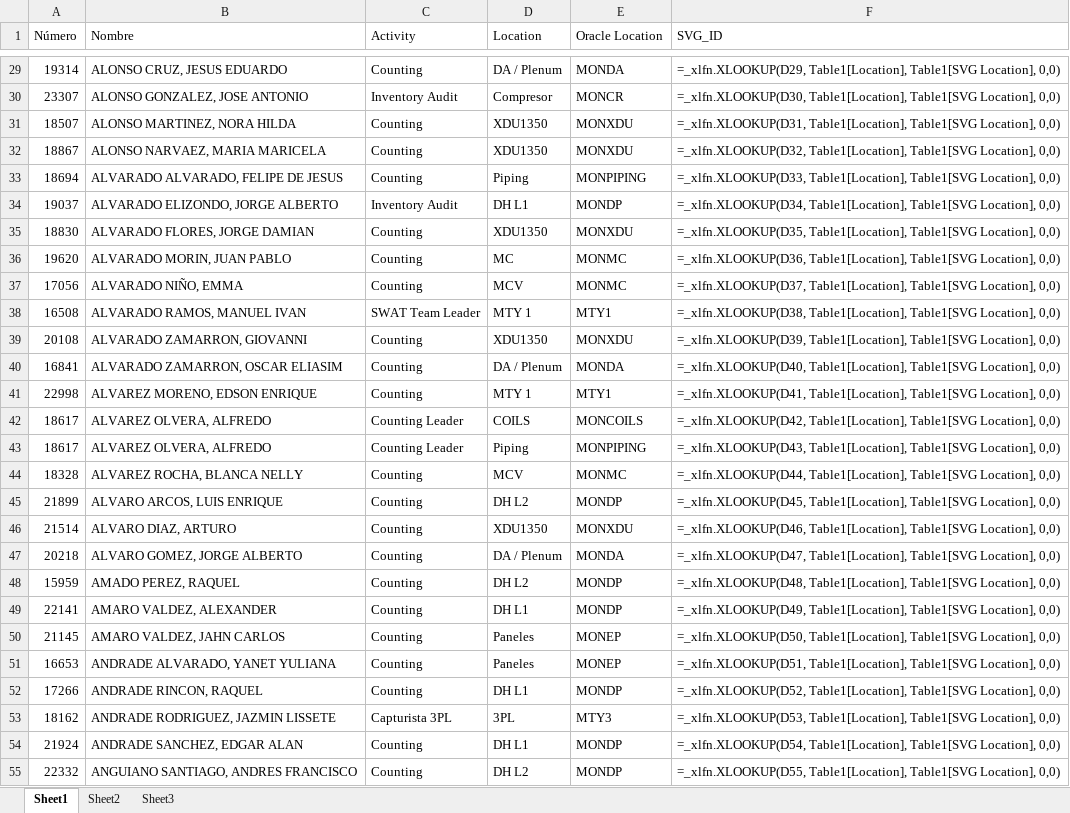
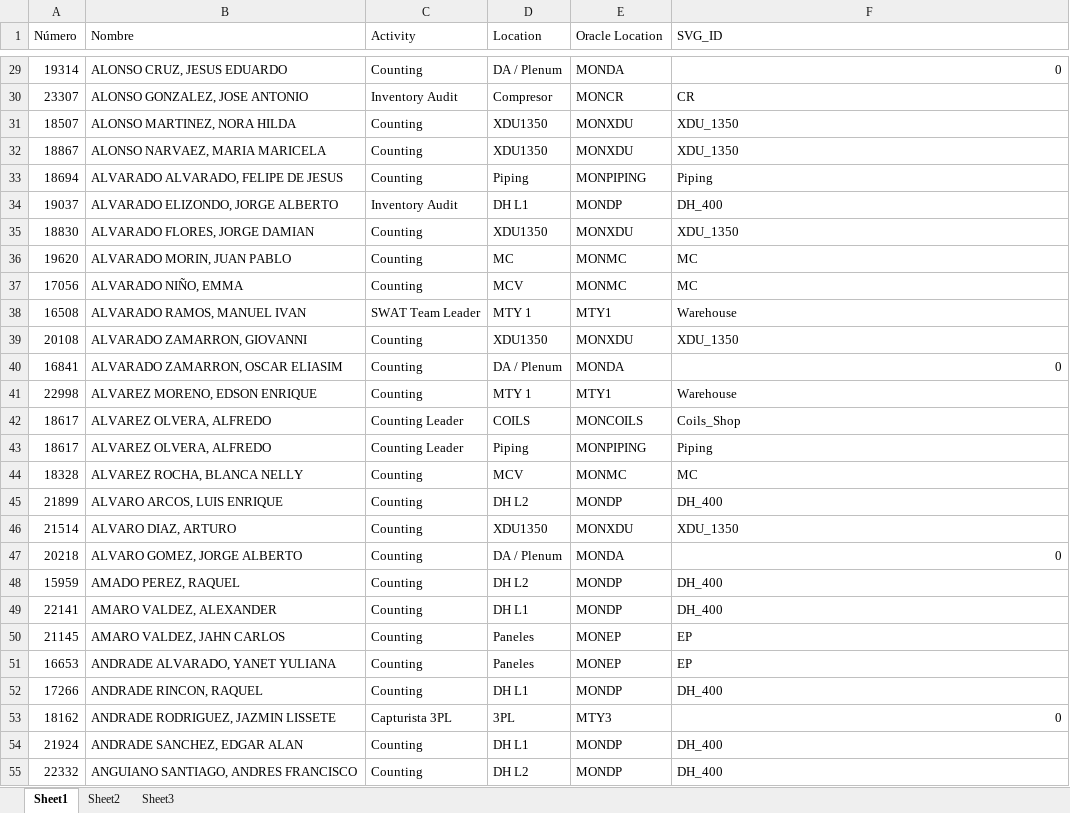
Before and after one commit to MiguelCarranza414/Mapa-Interativo, an Excel workbook: data/roles_areas.xlsx, sheet Sheet1, drawn as a sheet; only a part is shown, gaps mark what is left out; values as stored, in another font and other column widths than the file's, no borders; formulas are shown in place of their values; table styles not drawn; the diff covers the shown part only; the diff names each change by its address in the sheet, - before the commit and + after, or states it on an @@ line.

```diff
--- a/data/roles_areas.xlsx (sheet Sheet1)
+++ b/data/roles_areas.xlsx (sheet Sheet1)
-F29 (SVG_ID): =_xlfn.XLOOKUP(D29, Table1[Location], Table1[SVG Location], 0,0)
+F29 (SVG_ID): 0
-F30 (SVG_ID): =_xlfn.XLOOKUP(D30, Table1[Location], Table1[SVG Location], 0,0)
+F30 (SVG_ID): CR
-F31 (SVG_ID): =_xlfn.XLOOKUP(D31, Table1[Location], Table1[SVG Location], 0,0)
+F31 (SVG_ID): XDU_1350
-F32 (SVG_ID): =_xlfn.XLOOKUP(D32, Table1[Location], Table1[SVG Location], 0,0)
+F32 (SVG_ID): XDU_1350
-F33 (SVG_ID): =_xlfn.XLOOKUP(D33, Table1[Location], Table1[SVG Location], 0,0)
+F33 (SVG_ID): Piping
-F34 (SVG_ID): =_xlfn.XLOOKUP(D34, Table1[Location], Table1[SVG Location], 0,0)
+F34 (SVG_ID): DH_400
-F35 (SVG_ID): =_xlfn.XLOOKUP(D35, Table1[Location], Table1[SVG Location], 0,0)
+F35 (SVG_ID): XDU_1350
-F36 (SVG_ID): =_xlfn.XLOOKUP(D36, Table1[Location], Table1[SVG Location], 0,0)
+F36 (SVG_ID): MC
-F37 (SVG_ID): =_xlfn.XLOOKUP(D37, Table1[Location], Table1[SVG Location], 0,0)
+F37 (SVG_ID): MC
-F38 (SVG_ID): =_xlfn.XLOOKUP(D38, Table1[Location], Table1[SVG Location], 0,0)
+F38 (SVG_ID): Warehouse
-F39 (SVG_ID): =_xlfn.XLOOKUP(D39, Table1[Location], Table1[SVG Location], 0,0)
+F39 (SVG_ID): XDU_1350
-F40 (SVG_ID): =_xlfn.XLOOKUP(D40, Table1[Location], Table1[SVG Location], 0,0)
+F40 (SVG_ID): 0
-F41 (SVG_ID): =_xlfn.XLOOKUP(D41, Table1[Location], Table1[SVG Location], 0,0)
+F41 (SVG_ID): Warehouse
-F42 (SVG_ID): =_xlfn.XLOOKUP(D42, Table1[Location], Table1[SVG Location], 0,0)
+F42 (SVG_ID): Coils_Shop
-F43 (SVG_ID): =_xlfn.XLOOKUP(D43, Table1[Location], Table1[SVG Location], 0,0)
+F43 (SVG_ID): Piping
-F44 (SVG_ID): =_xlfn.XLOOKUP(D44, Table1[Location], Table1[SVG Location], 0,0)
+F44 (SVG_ID): MC
-F45 (SVG_ID): =_xlfn.XLOOKUP(D45, Table1[Location], Table1[SVG Location], 0,0)
+F45 (SVG_ID): DH_400
-F46 (SVG_ID): =_xlfn.XLOOKUP(D46, Table1[Location], Table1[SVG Location], 0,0)
+F46 (SVG_ID): XDU_1350
-F47 (SVG_ID): =_xlfn.XLOOKUP(D47, Table1[Location], Table1[SVG Location], 0,0)
+F47 (SVG_ID): 0
-F48 (SVG_ID): =_xlfn.XLOOKUP(D48, Table1[Location], Table1[SVG Location], 0,0)
+F48 (SVG_ID): DH_400
-F49 (SVG_ID): =_xlfn.XLOOKUP(D49, Table1[Location], Table1[SVG Location], 0,0)
+F49 (SVG_ID): DH_400
-F50 (SVG_ID): =_xlfn.XLOOKUP(D50, Table1[Location], Table1[SVG Location], 0,0)
+F50 (SVG_ID): EP
-F51 (SVG_ID): =_xlfn.XLOOKUP(D51, Table1[Location], Table1[SVG Location], 0,0)
+F51 (SVG_ID): EP
-F52 (SVG_ID): =_xlfn.XLOOKUP(D52, Table1[Location], Table1[SVG Location], 0,0)
+F52 (SVG_ID): DH_400
-F53 (SVG_ID): =_xlfn.XLOOKUP(D53, Table1[Location], Table1[SVG Location], 0,0)
+F53 (SVG_ID): 0
-F54 (SVG_ID): =_xlfn.XLOOKUP(D54, Table1[Location], Table1[SVG Location], 0,0)
+F54 (SVG_ID): DH_400
-F55 (SVG_ID): =_xlfn.XLOOKUP(D55, Table1[Location], Table1[SVG Location], 0,0)
+F55 (SVG_ID): DH_400
```
Also changed, not shown: 1509 edited cells elsewhere in this sheet, 1 other file.
